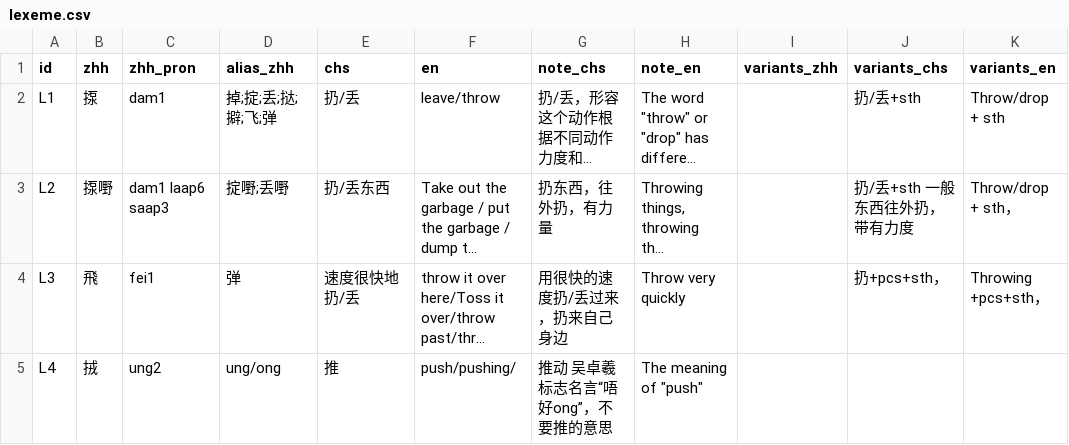
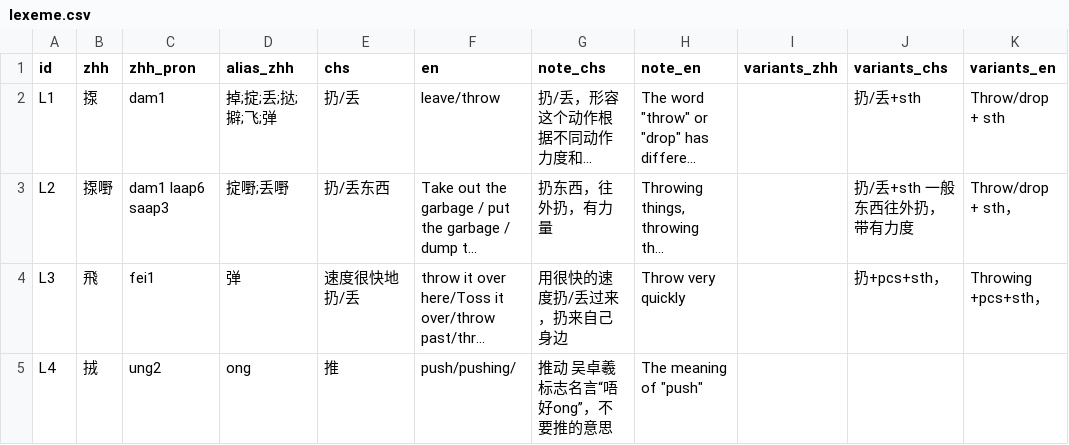
Before and after one commit to Joker9405/Can-Tong, a CSV file: data/lexeme.csv, drawn as a sheet; long unchanged cells end in …; the diff names each change by its address in the sheet, - before the commit and + after, or states it on an @@ line.

Commit message:
Update lexeme.csv

```diff
--- a/data/lexeme.csv
+++ b/data/lexeme.csv
-D5 (alias_zhh): ung/ong
+D5 (alias_zhh): ong
```
